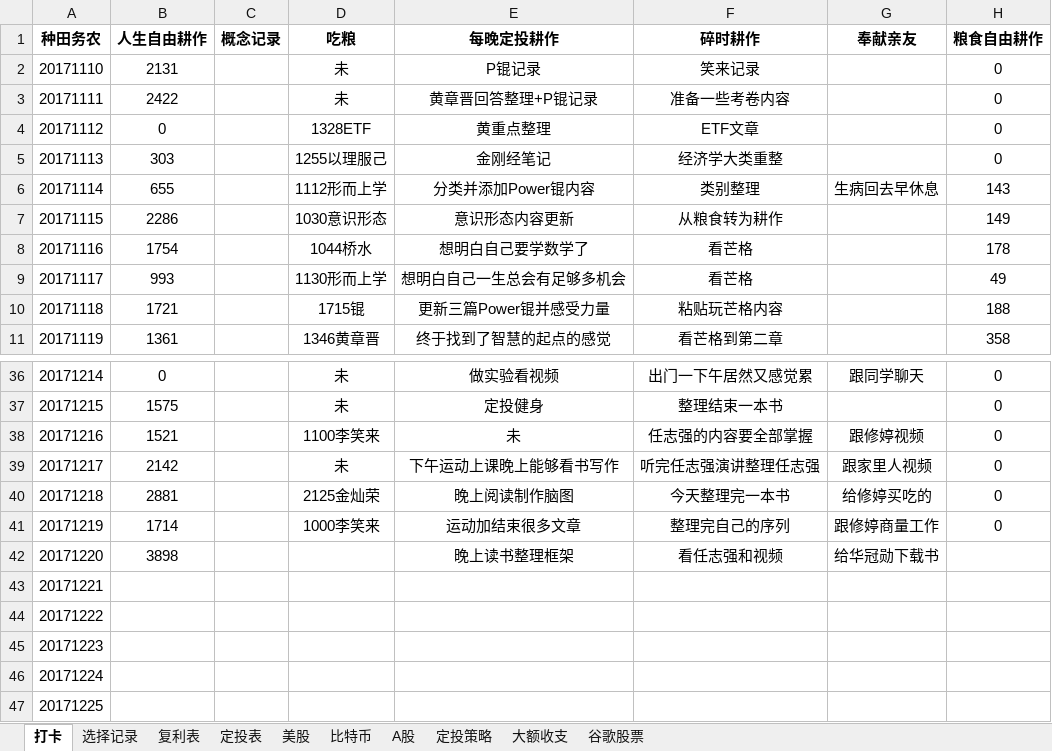
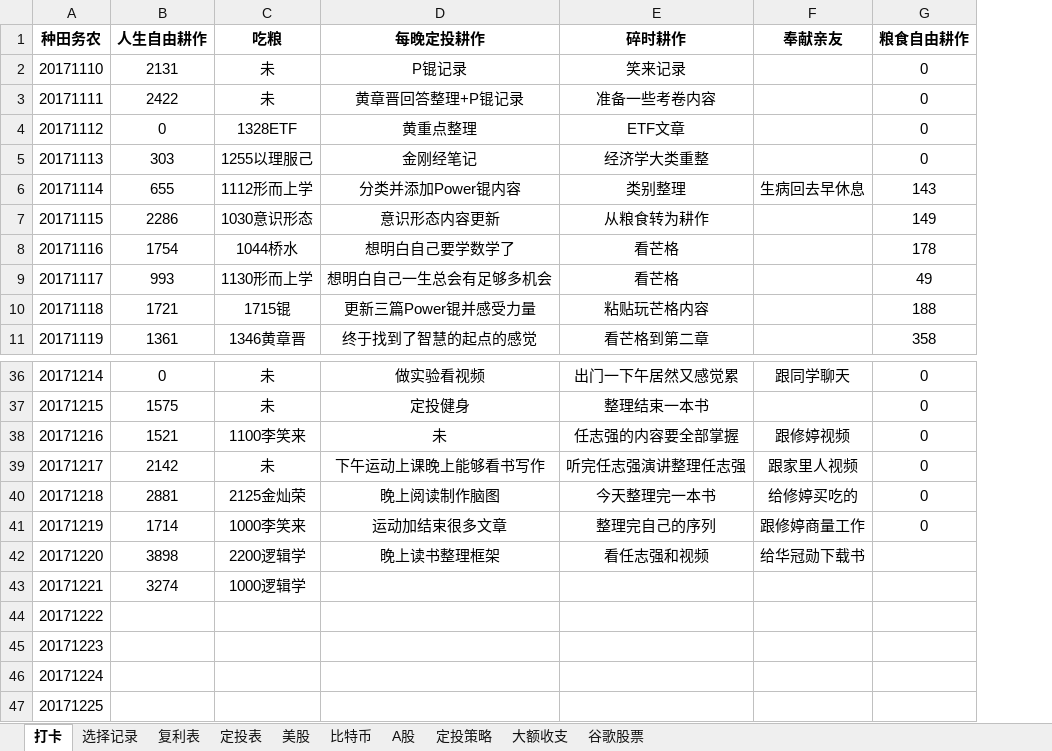
Before and after one commit to HanYouyang/GrowUp2017, an Excel workbook: 一五耕作收成.xlsx, sheet 打卡, drawn as a sheet; only a part is shown, gaps mark what is left out; values as stored, in another font and other column widths than the file's, no borders; removed rows and columns are numbered as before the commit, all else as after; the diff names each change by its address in the sheet, - before the commit and + after, or states it on an @@ line.

```diff
--- a/一五耕作收成.xlsx (sheet 打卡)
+++ b/一五耕作收成.xlsx (sheet 打卡)
-column C (概念记录), empty
-C42 (吃粮): (empty)
+C42 (吃粮): 2200逻辑学
-B43 (人生自由耕作): (empty)
+B43 (人生自由耕作): 3274
-C43 (吃粮): (empty)
+C43 (吃粮): 1000逻辑学
```
Also changed, not shown: 4 other files.
